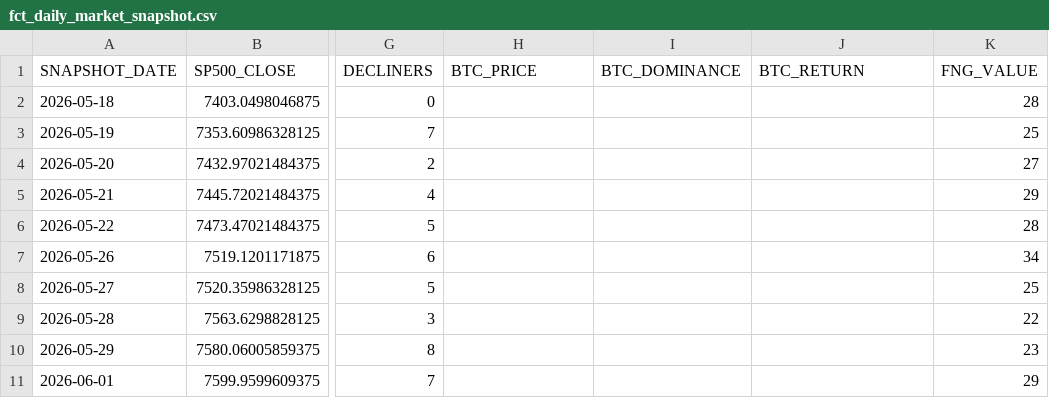
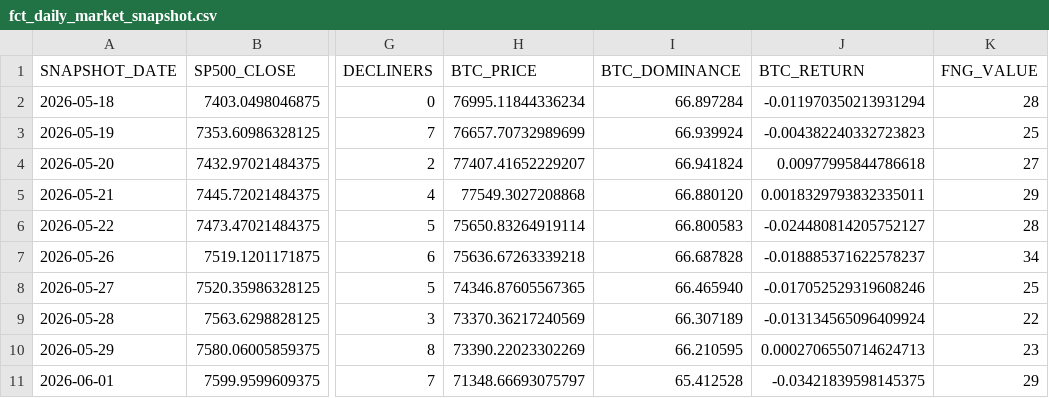
Before and after one commit to ragulnarayanan/macromarket-elt, a CSV file: docs/sample_output/fct_daily_market_snapshot.csv, drawn as a sheet; only a part is shown, gaps mark what is left out; the diff covers the shown part only; the diff names each change by its address in the sheet, - before the commit and + after, or states it on an @@ line.

Commit message:
Showcase: CoinGecko market_chart history backfill (BTC time series + correlations); fix loader 0-file COPY result handling; refresh sample CSVs

```diff
--- a/docs/sample_output/fct_daily_market_snapshot.csv
+++ b/docs/sample_output/fct_daily_market_snapshot.csv
-H2 (BTC_PRICE): (empty)
+H2 (BTC_PRICE): 76995.11844336234
-I2 (BTC_DOMINANCE): (empty)
+I2 (BTC_DOMINANCE): 66.897284
-J2 (BTC_RETURN): (empty)
+J2 (BTC_RETURN): -0.011970350213931294
-H3 (BTC_PRICE): (empty)
+H3 (BTC_PRICE): 76657.70732989699
-I3 (BTC_DOMINANCE): (empty)
+I3 (BTC_DOMINANCE): 66.939924
-J3 (BTC_RETURN): (empty)
+J3 (BTC_RETURN): -0.004382240332723823
-H4 (BTC_PRICE): (empty)
+H4 (BTC_PRICE): 77407.41652229207
-I4 (BTC_DOMINANCE): (empty)
+I4 (BTC_DOMINANCE): 66.941824
-J4 (BTC_RETURN): (empty)
+J4 (BTC_RETURN): 0.00977995844786618
-H5 (BTC_PRICE): (empty)
+H5 (BTC_PRICE): 77549.3027208868
-I5 (BTC_DOMINANCE): (empty)
+I5 (BTC_DOMINANCE): 66.880120
-J5 (BTC_RETURN): (empty)
+J5 (BTC_RETURN): 0.0018329793832335011
-H6 (BTC_PRICE): (empty)
+H6 (BTC_PRICE): 75650.83264919114
-I6 (BTC_DOMINANCE): (empty)
+I6 (BTC_DOMINANCE): 66.800583
-J6 (BTC_RETURN): (empty)
+J6 (BTC_RETURN): -0.024480814205752127
-H7 (BTC_PRICE): (empty)
+H7 (BTC_PRICE): 75636.67263339218
-I7 (BTC_DOMINANCE): (empty)
+I7 (BTC_DOMINANCE): 66.687828
-J7 (BTC_RETURN): (empty)
+J7 (BTC_RETURN): -0.018885371622578237
-H8 (BTC_PRICE): (empty)
+H8 (BTC_PRICE): 74346.87605567365
-I8 (BTC_DOMINANCE): (empty)
+I8 (BTC_DOMINANCE): 66.465940
-J8 (BTC_RETURN): (empty)
+J8 (BTC_RETURN): -0.017052529319608246
-H9 (BTC_PRICE): (empty)
+H9 (BTC_PRICE): 73370.36217240569
-I9 (BTC_DOMINANCE): (empty)
+I9 (BTC_DOMINANCE): 66.307189
-J9 (BTC_RETURN): (empty)
+J9 (BTC_RETURN): -0.013134565096409924
-H10 (BTC_PRICE): (empty)
+H10 (BTC_PRICE): 73390.22023302269
-I10 (BTC_DOMINANCE): (empty)
+I10 (BTC_DOMINANCE): 66.210595
-J10 (BTC_RETURN): (empty)
+J10 (BTC_RETURN): 0.0002706550714624713
-H11 (BTC_PRICE): (empty)
+H11 (BTC_PRICE): 71348.66693075797
-I11 (BTC_DOMINANCE): (empty)
+I11 (BTC_DOMINANCE): 65.412528
-J11 (BTC_RETURN): (empty)
+J11 (BTC_RETURN): -0.03421839598145375
```
Also changed, not shown: 33 edited cells elsewhere in this file, docs/sample_output/fct_macro_asset_correlation.csv, docs/sample_output/fct_sector_performance.csv, 4 other files.
